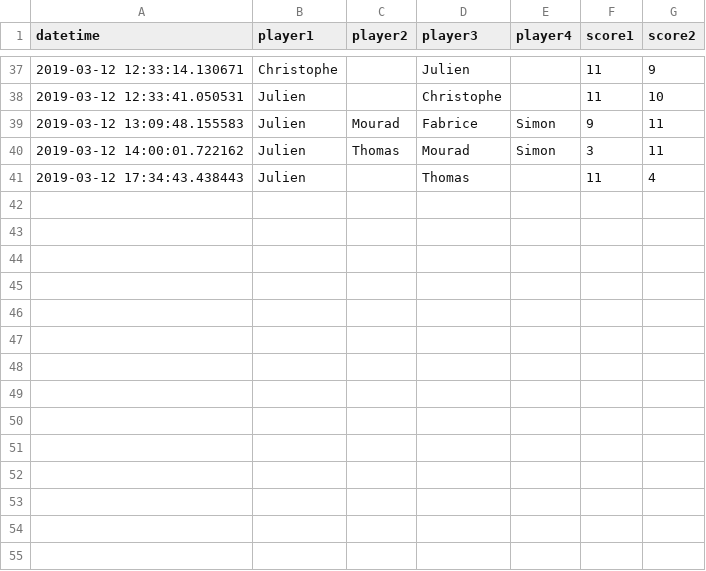
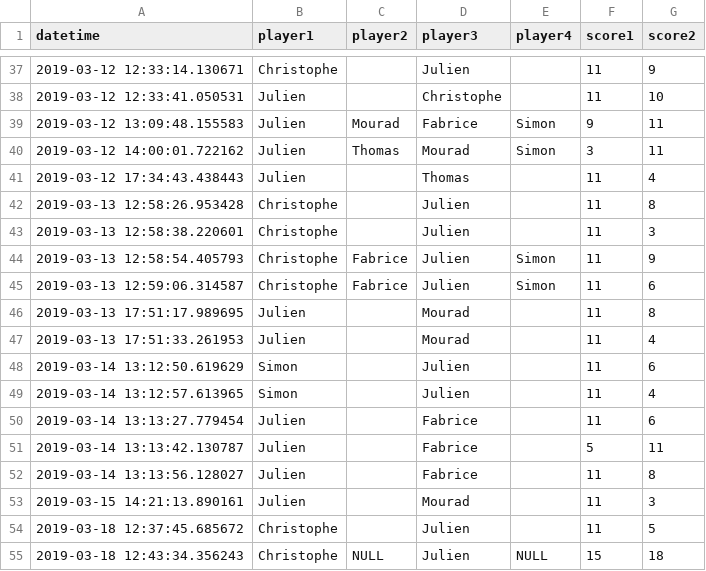
Before and after one commit to jcolot/FourPlayersEloRating, a CSV file: scores.csv, drawn as a sheet; only a part is shown, gaps mark what is left out.

```diff
--- a/scores.csv
+++ b/scores.csv
@@ -41 +41,15 @@ datetime,player1,player2,player3,player4,score1,score2
 2019-03-12 17:34:43.438443,Julien,,Thomas,,11,4
+2019-03-13 12:58:26.953428,Christophe,,Julien,,11,8
+2019-03-13 12:58:38.220601,Christophe,,Julien,,11,3
+2019-03-13 12:58:54.405793,Christophe,Fabrice,Julien,Simon,11,9
+2019-03-13 12:59:06.314587,Christophe,Fabrice,Julien,Simon,11,6
+2019-03-13 17:51:17.989695,Julien,,Mourad,,11,8
+2019-03-13 17:51:33.261953,Julien,,Mourad,,11,4
+2019-03-14 13:12:50.619629,Simon,,Julien,,11,6
+2019-03-14 13:12:57.613965,Simon,,Julien,,11,4
+2019-03-14 13:13:27.779454,Julien,,Fabrice,,11,6
+2019-03-14 13:13:42.130787,Julien,,Fabrice,,5,11
+2019-03-14 13:13:56.128027,Julien,,Fabrice,,11,8
+2019-03-15 14:21:13.890161,Julien,,Mourad,,11,3
+2019-03-18 12:37:45.685672,Christophe,,Julien,,11,5
+2019-03-18 12:43:34.356243,Christophe,NULL,Julien,NULL,15,18
```
Also changed, not shown: elos.csv, 1 other file.
